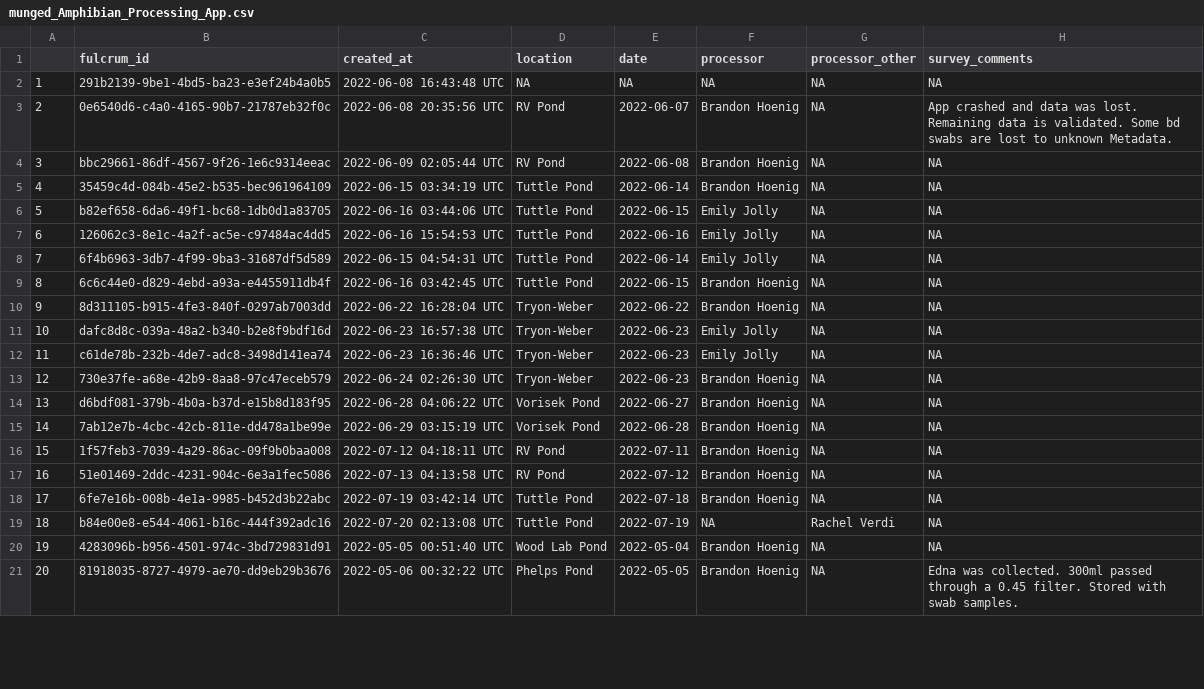
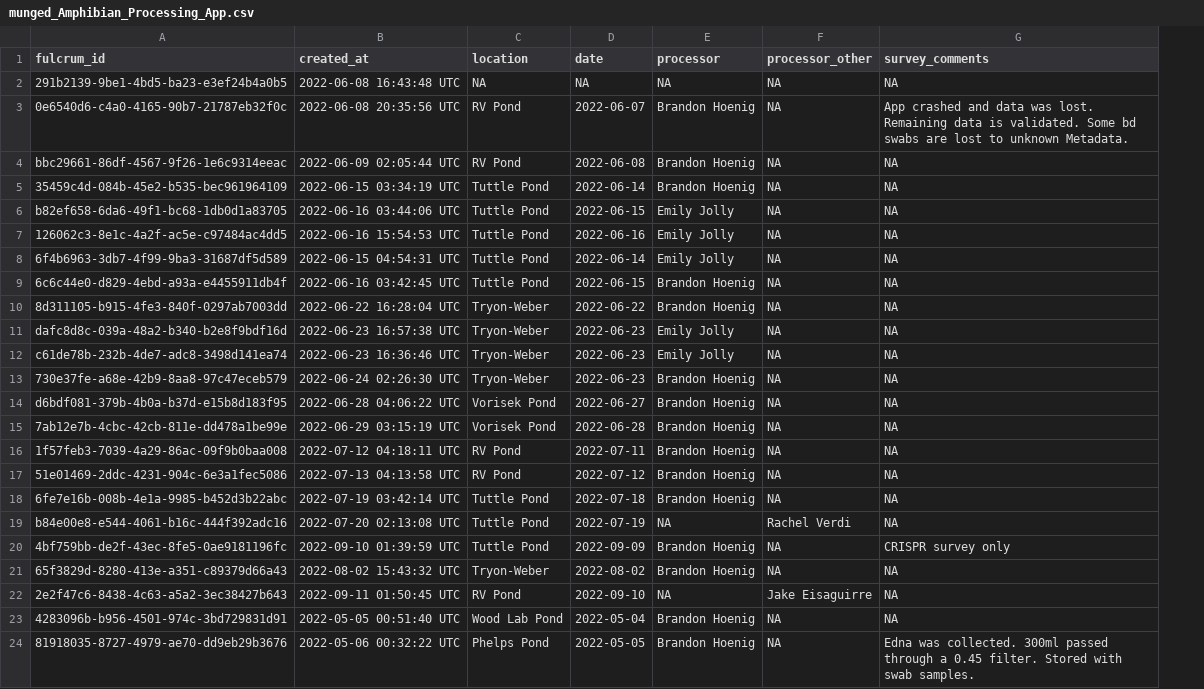
Before and after one commit to Jake-Eisaguirre/penn_dataMunging, a CSV file: data/munged_Amphibian_Processing_App.csv, drawn as a sheet; only a part is shown; removed rows and columns are numbered as before the commit, all else as after; the diff names each change by its address in the sheet, - before the commit and + after, or states it on an @@ line.

```diff
--- a/data/munged_Amphibian_Processing_App.csv
+++ b/data/munged_Amphibian_Processing_App.csv
-column A, rows 2-21: 1 | 2 | 3 | 4 | 5 | 6 | 7 | 8 | 9 | 10 | 11 | 12 | 13 | 14 | 15 | 16 | 17 | 18 | 19 | 20
+row 20: 4bf759bb-de2f-43ec-8fe5-0ae9181196fc | 2022-09-10 01:39:59 UTC | Tuttle Pond | 2022-09-09 | Brandon Hoenig | NA | CRISPR survey only
+row 21: 65f3829d-8280-413e-a351-c89379d66a43 | 2022-08-02 15:43:32 UTC | Tryon-Weber | 2022-08-02 | Brandon Hoenig | NA | NA
+row 22: 2e2f47c6-8438-4c63-a5a2-3ec38427b643 | 2022-09-11 01:50:45 UTC | RV Pond | 2022-09-10 | NA | Jake Eisaguirre | NA
```
Also changed, not shown: clean_tables/recapture.csv, clean_tables/survey.csv, 18 other files.
